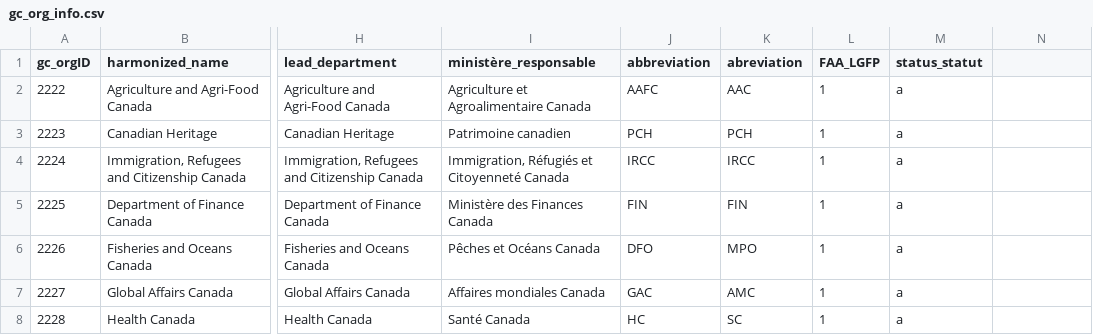
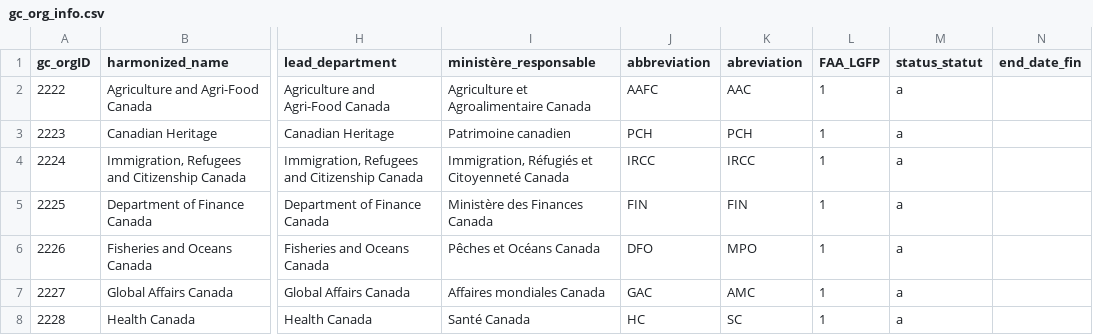
Before and after one commit to CPDI-CPDI/GCOrgName, a CSV file: gc_org_info.csv, drawn as a sheet; only a part is shown, gaps mark what is left out; the diff names each change by its address in the sheet, - before the commit and + after, or states it on an @@ line.

```diff
--- a/gc_org_info.csv
+++ b/gc_org_info.csv
-N1: (empty)
+N1: end_date_fin
```
